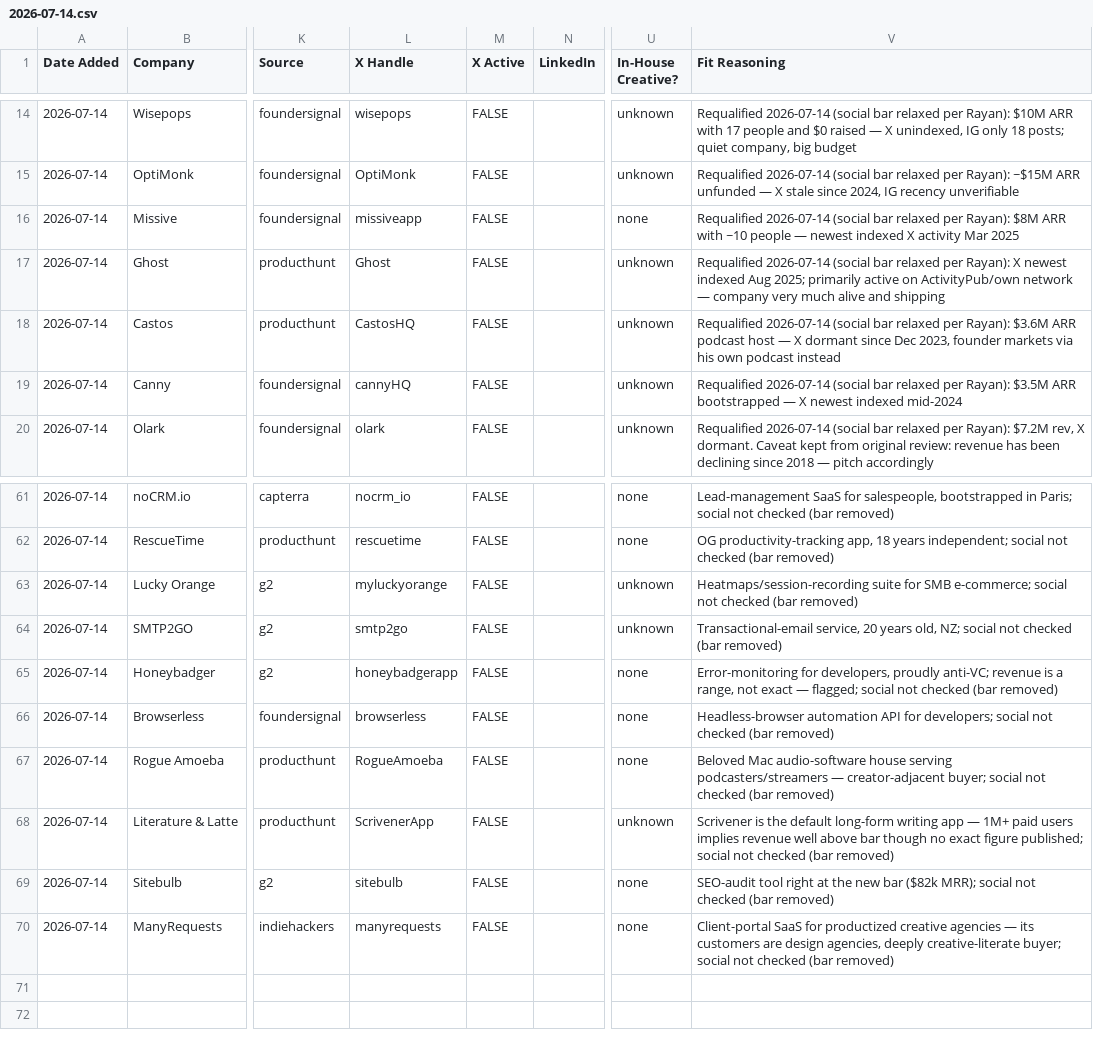
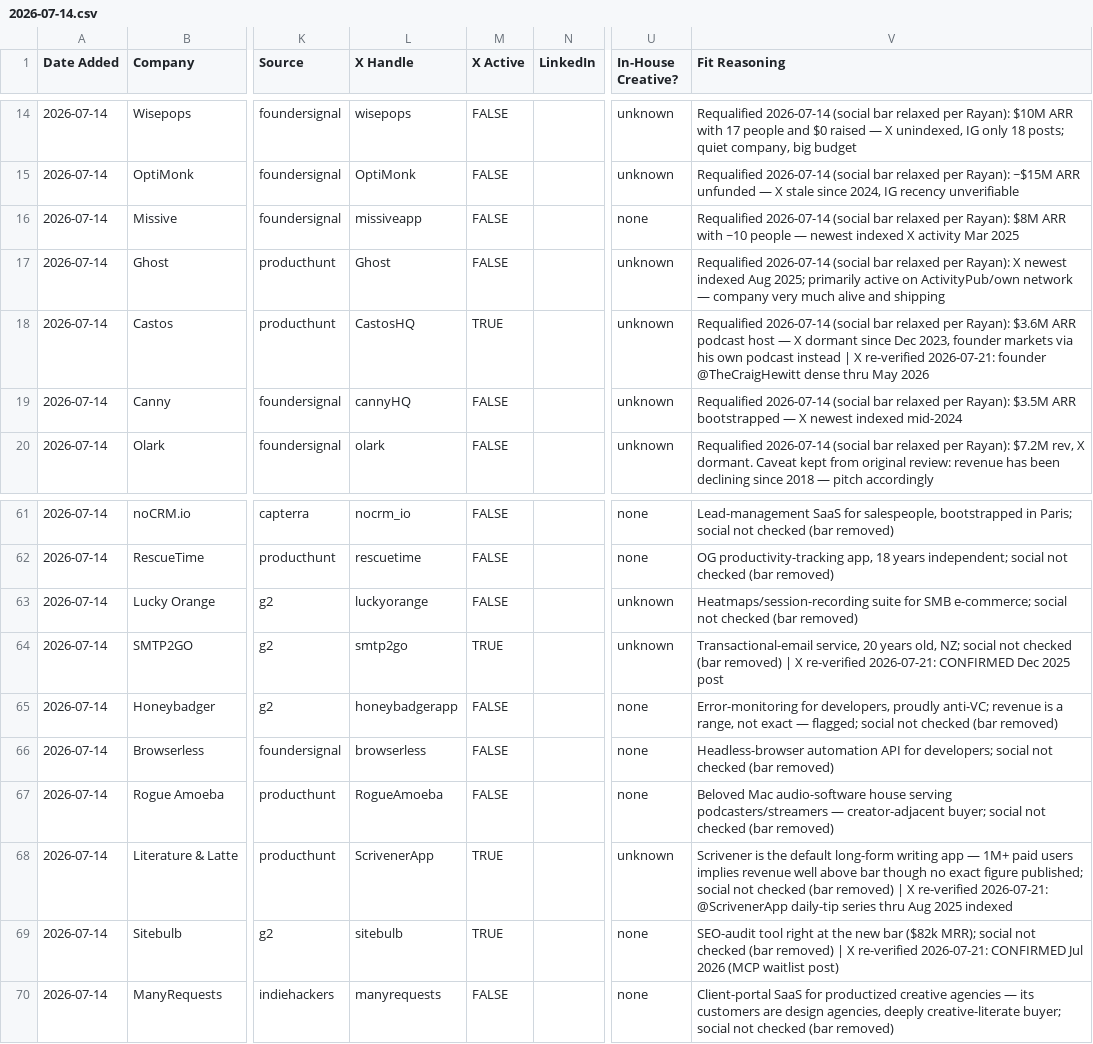
Before and after one commit to Rayanabid22/Outreach-Bootstrapped, a CSV file: data/leads/2026-07-14.csv, drawn as a sheet; only a part is shown, gaps mark what is left out; the diff covers the shown part only; the diff names each change by its address in the sheet, - before the commit and + after, or states it on an @@ line.

```diff
--- a/data/leads/2026-07-14.csv
+++ b/data/leads/2026-07-14.csv
-M18 (X Active): FALSE
+M18 (X Active): TRUE
-V18 (Fit Reasoning): …podcast instead
+V18 (Fit Reasoning): …podcast instead | X re-verified 2026-07-21: founder @TheCraigHewitt dense thru May 2026
-L63 (X Handle): myluckyorange
+L63 (X Handle): luckyorange
-M64 (X Active): FALSE
+M64 (X Active): TRUE
-V64 (Fit Reasoning): …(bar removed)
+V64 (Fit Reasoning): …(bar removed) | X re-verified 2026-07-21: CONFIRMED Dec 2025 post
-M68:M69 (X Active): FALSE
+M68:M69 (X Active): TRUE
-V68 (Fit Reasoning): …(bar removed)
+V68 (Fit Reasoning): …(bar removed) | X re-verified 2026-07-21: @ScrivenerApp daily-tip series thru Aug 2025 indexed
-V69 (Fit Reasoning): …(bar removed)
+V69 (Fit Reasoning): …(bar removed) | X re-verified 2026-07-21: CONFIRMED Jul 2026 (MCP waitlist post)
```
Also changed, not shown: 20 edited cells elsewhere in this file, data/leads/2026-07-21.csv, data/processed.csv.
